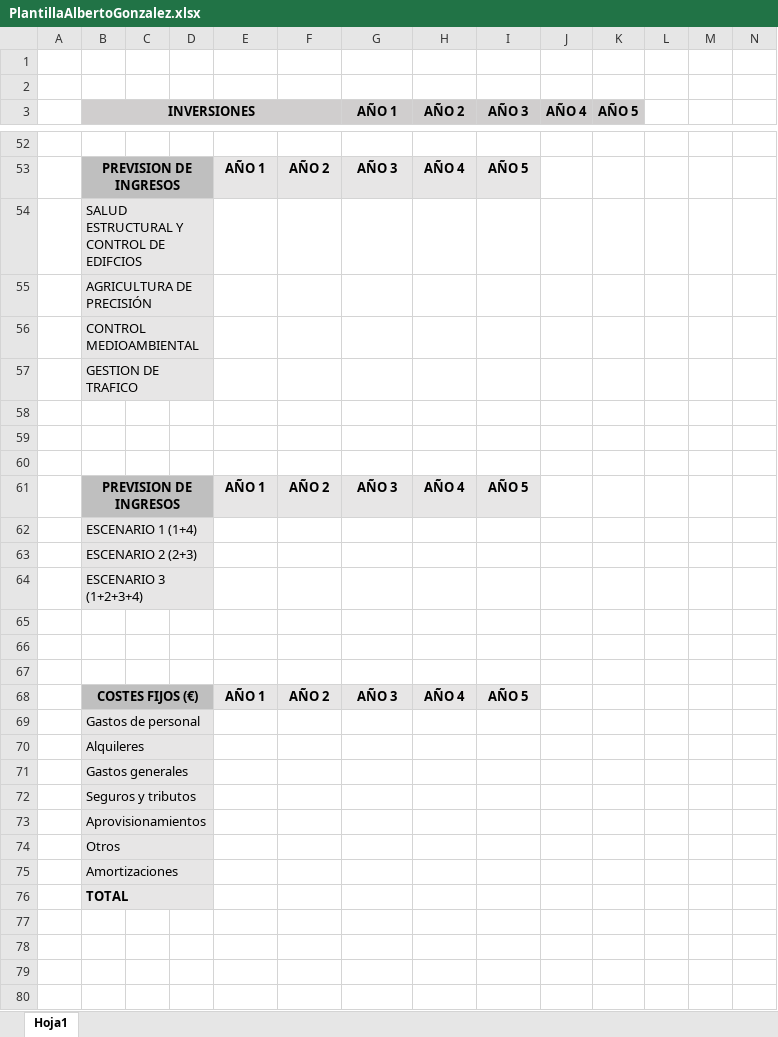
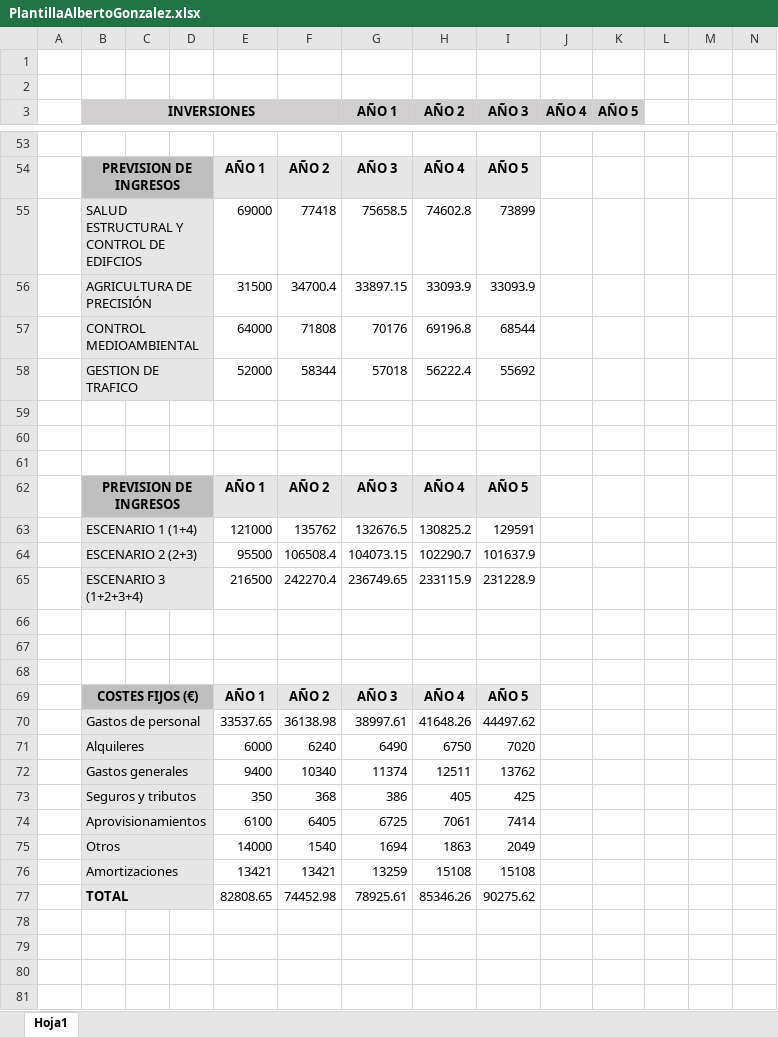
Before and after one commit to YoInterneto/Gestion-de-Proyectos, an Excel workbook: LABORATORIO/PlantillaAlbertoGonzalez.xlsx, sheet Hoja1, drawn as a sheet; only a part is shown, gaps mark what is left out; values as stored, in another font and other column widths than the file's, no borders; charts and pictures not drawn; removed rows and columns are numbered as before the commit, all else as after; rows hold the shown columns only; the diff covers the shown part only; the diff names each change by its address in the sheet, - before the commit and + after, or states it on an @@ line.

```diff
--- a/LABORATORIO/PlantillaAlbertoGonzalez.xlsx (sheet Hoja1)
+++ b/LABORATORIO/PlantillaAlbertoGonzalez.xlsx (sheet Hoja1)
-row 54:  | SALUD ESTRUCTURAL Y CONTROL DE EDIFCIOS
-row 55:  | AGRICULTURA DE PRECISIÓN
-row 56:  | CONTROL MEDIOAMBIENTAL
-row 57:  | GESTION DE TRAFICO
+row 55:  | SALUD ESTRUCTURAL Y CONTROL DE EDIFCIOS |  |  | 69000 | 77418 | 75658.5 | 74602.8 | 73899
+row 56:  | AGRICULTURA DE PRECISIÓN |  |  | 31500 | 34700.4 | 33897.15 | 33093.9 | 33093.9
+row 57:  | CONTROL MEDIOAMBIENTAL |  |  | 64000 | 71808 | 70176 | 69196.8 | 68544
+row 58:  | GESTION DE TRAFICO |  |  | 52000 | 58344 | 57018 | 56222.4 | 55692
-row 62:  | ESCENARIO 1 (1+4)
-row 63:  | ESCENARIO 2 (2+3)
-row 64:  | ESCENARIO 3 (1+2+3+4)
+row 63:  | ESCENARIO 1 (1+4) |  |  | 121000 | 135762 | 132676.5 | 130825.2 | 129591
+row 64:  | ESCENARIO 2 (2+3) |  |  | 95500 | 106508.4 | 104073.15 | 102290.7 | 101637.9
+row 65:  | ESCENARIO 3 (1+2+3+4) |  |  | 216500 | 242270.4 | 236749.65 | 233115.9 | 231228.9
-row 69:  | Gastos de personal
-row 70:  | Alquileres
-row 71:  | Gastos generales
-row 72:  | Seguros y tributos
-row 73:  | Aprovisionamientos
-row 74:  | Otros
-row 75:  | Amortizaciones
-row 76:  | TOTAL
+row 70:  | Gastos de personal |  |  | 33537.65 | 36138.98 | 38997.61 | 41648.26 | 44497.62
+row 71:  | Alquileres |  |  | 6000 | 6240 | 6490 | 6750 | 7020
+row 72:  | Gastos generales |  |  | 9400 | 10340 | 11374 | 12511 | 13762
+row 73:  | Seguros y tributos |  |  | 350 | 368 | 386 | 405 | 425
+row 74:  | Aprovisionamientos |  |  | 6100 | 6405 | 6725 | 7061 | 7414
+row 75:  | Otros |  |  | 14000 | 1540 | 1694 | 1863 | 2049
+row 76:  | Amortizaciones |  |  | 13421 | 13421 | 13259 | 15108 | 15108
+row 77:  | TOTAL |  |  | 82808.65 | 74452.98 | 78925.61 | 85346.26 | 90275.62
```
Also changed, not shown: 17 added rows and 16 removed rows elsewhere in this sheet, formulas that keep their value, charts or pictures, 2 other files.
